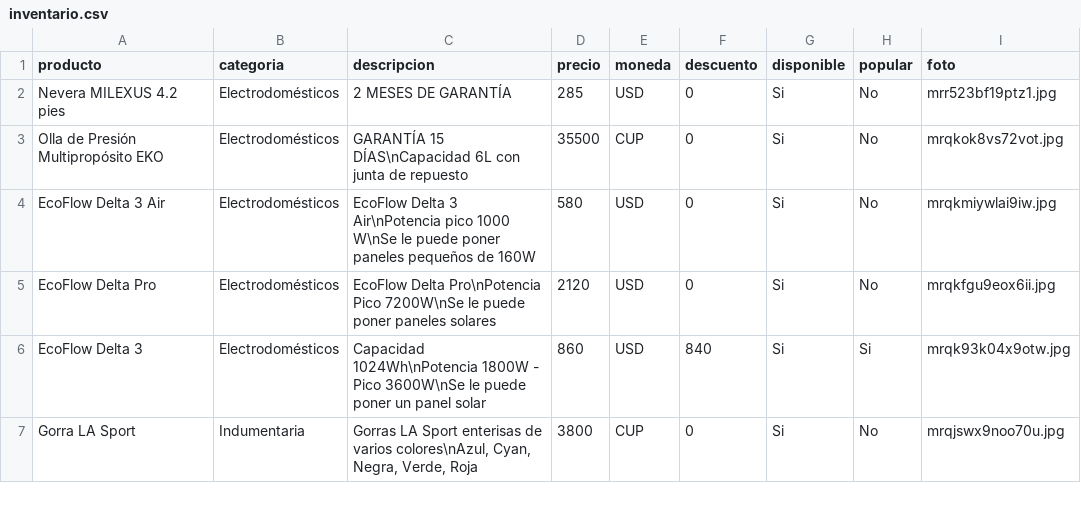
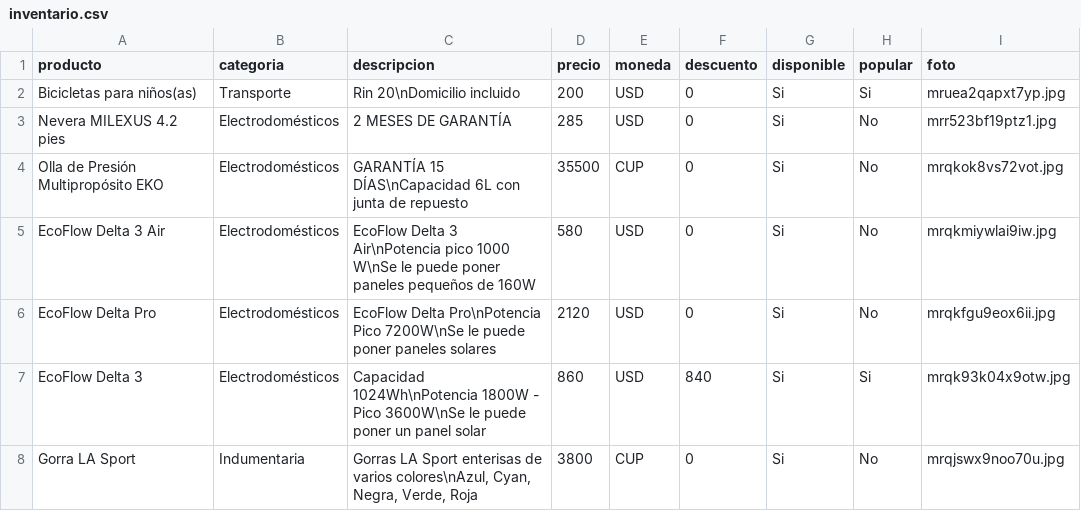
Before and after one commit to williamwolf92/pedidos001, a CSV file: inventario.csv, drawn as a sheet; only a part is shown; the diff names each change by its address in the sheet, - before the commit and + after, or states it on an @@ line.

Commit message:
Actualizar inventario - 21/7/2026, 4:33:47 a.m.

```diff
--- a/inventario.csv
+++ b/inventario.csv
+row 2: Bicicletas para niños(as) | Transporte | Rin 20\nDomicilio incluido | 200 | USD | 0 | Si | Si | mruea2qapxt7yp.jpg
```
